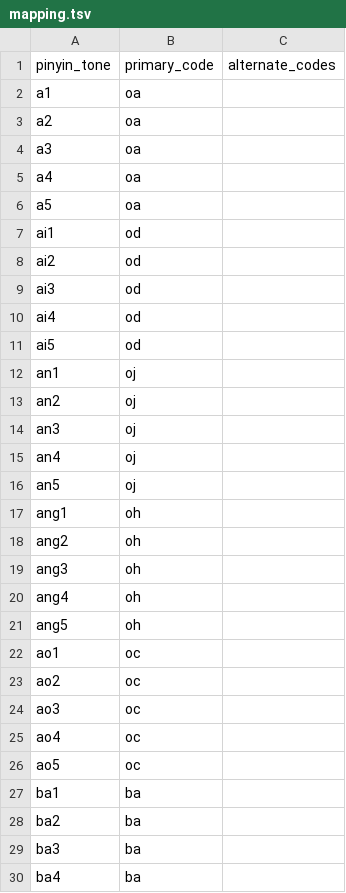
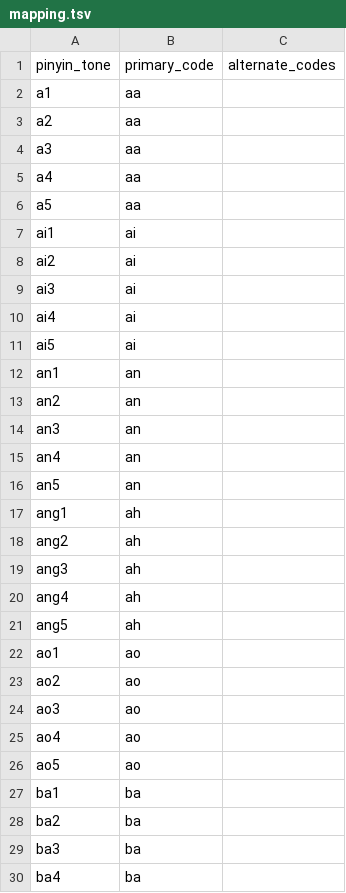
Before and after one commit to chuiyi0/rime-chuiyi, a TSV file: schemes/chuiyi_pinyin_lite/mapping.tsv, drawn as a sheet; only a part is shown; the diff covers the shown part only.

```diff
--- a/schemes/chuiyi_pinyin_lite/mapping.tsv
+++ b/schemes/chuiyi_pinyin_lite/mapping.tsv
@@ -1,27 +1,27 @@
 pinyin_tone	primary_code	alternate_codes
-a1	oa	
-a2	oa	
-a3	oa	
-a4	oa	
-a5	oa	
-ai1	od	
-ai2	od	
-ai3	od	
-ai4	od	
-ai5	od	
-an1	oj	
-an2	oj	
-an3	oj	
-an4	oj	
-an5	oj	
-ang1	oh	
-ang2	oh	
-ang3	oh	
-ang4	oh	
-ang5	oh	
-ao1	oc	
-ao2	oc	
-ao3	oc	
-ao4	oc	
-ao5	oc	
+a1	aa	
+a2	aa	
+a3	aa	
+a4	aa	
+a5	aa	
+ai1	ai	
+ai2	ai	
+ai3	ai	
+ai4	ai	
+ai5	ai	
+an1	an	
+an2	an	
+an3	an	
+an4	an	
+an5	an	
+ang1	ah	
+ang2	ah	
+ang3	ah	
+ang4	ah	
+ang5	ah	
+ao1	ao	
+ao2	ao	
+ao3	ao	
+ao4	ao	
+ao5	ao	
 ba1	ba	
```
Also changed, not shown: 30 edited cells elsewhere in this file, 14 other files.
